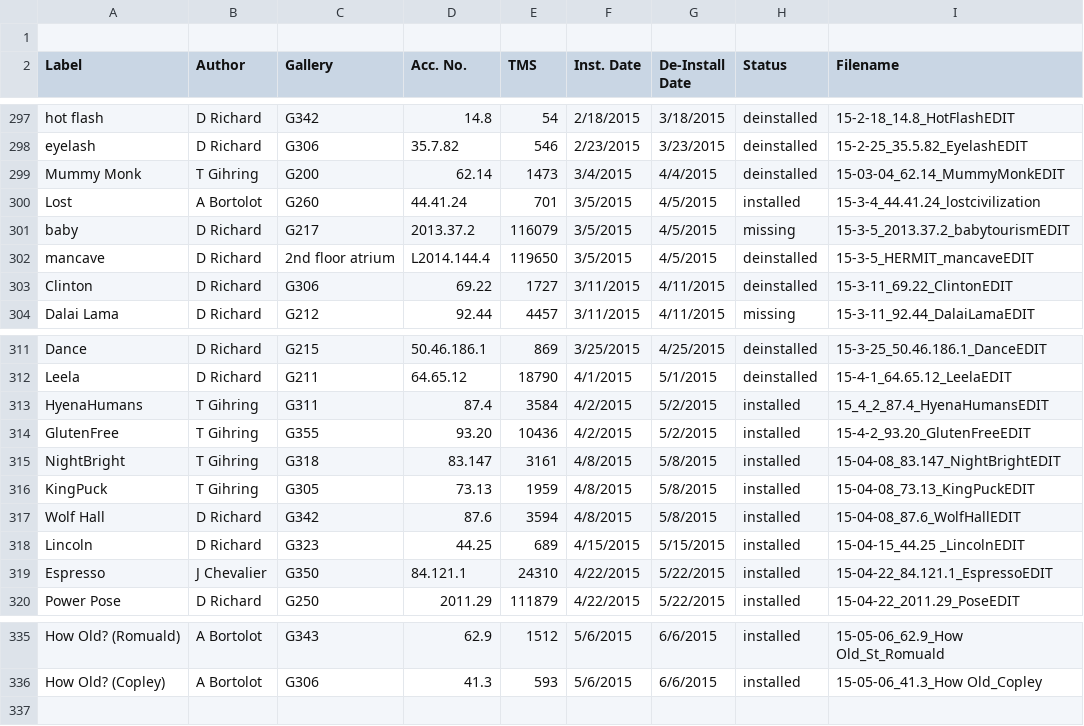
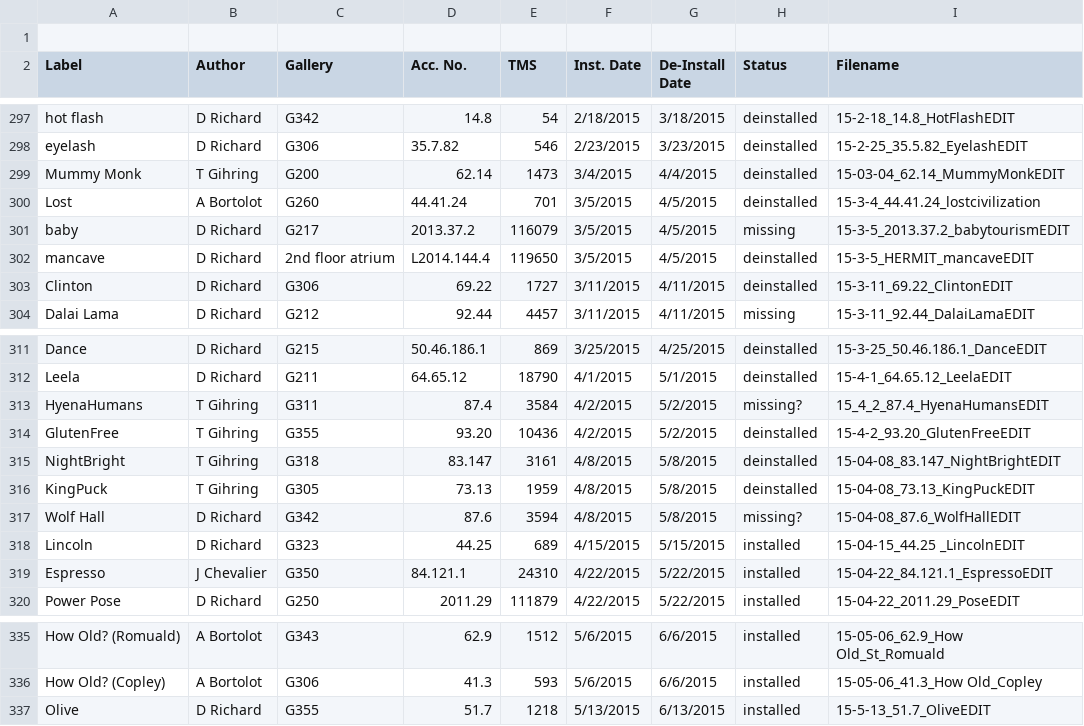
Before and after one commit to artsmia/newsflash, a CSV file: newsflash-labels.csv, drawn as a sheet; only a part is shown, gaps mark what is left out.

```diff
--- a/newsflash-labels.csv
+++ b/newsflash-labels.csv
@@ -299,3 +299,3 @@ eyelash,D Richard,G306,35.7.82,546,2/23/2015,3/23/2015,deinstalled,15-2-25_35.5.
 Mummy Monk,T Gihring,G200,62.14,1473,3/4/2015,4/4/2015,deinstalled,15-03-04_62.14_MummyMonkEDIT
-Lost,A Bortolot,G260,44.41.24,701,3/5/2015,4/5/2015,installed,15-3-4_44.41.24_lostcivilization
+Lost,A Bortolot,G260,44.41.24,701,3/5/2015,4/5/2015,deinstalled,15-3-4_44.41.24_lostcivilization
 baby,D Richard,G217,2013.37.2,116079,3/5/2015,4/5/2015,missing,15-3-5_2013.37.2_babytourismEDIT
@@ -312,7 +312,7 @@ Dance,D Richard,G215,50.46.186.1,869,3/25/2015,4/25/2015,deinstalled,15-3-25_50.
 Leela,D Richard,G211,64.65.12,18790,4/1/2015,5/1/2015,deinstalled,15-4-1_64.65.12_LeelaEDIT
-HyenaHumans,T Gihring,G311,87.4,3584,4/2/2015,5/2/2015,installed,15_4_2_87.4_HyenaHumansEDIT
-GlutenFree,T Gihring,G355,93.20,10436,4/2/2015,5/2/2015,installed,15-4-2_93.20_GlutenFreeEDIT
-NightBright,T Gihring,G318,83.147,3161,4/8/2015,5/8/2015,installed,15-04-08_83.147_NightBrightEDIT
-KingPuck,T Gihring,G305,73.13,1959,4/8/2015,5/8/2015,installed,15-04-08_73.13_KingPuckEDIT
-Wolf Hall,D Richard,G342,87.6,3594,4/8/2015,5/8/2015,installed,15-04-08_87.6_WolfHallEDIT
+HyenaHumans,T Gihring,G311,87.4,3584,4/2/2015,5/2/2015,missing?,15_4_2_87.4_HyenaHumansEDIT
+GlutenFree,T Gihring,G355,93.20,10436,4/2/2015,5/2/2015,deinstalled,15-4-2_93.20_GlutenFreeEDIT
+NightBright,T Gihring,G318,83.147,3161,4/8/2015,5/8/2015,deinstalled,15-04-08_83.147_NightBrightEDIT
+KingPuck,T Gihring,G305,73.13,1959,4/8/2015,5/8/2015,deinstalled,15-04-08_73.13_KingPuckEDIT
+Wolf Hall,D Richard,G342,87.6,3594,4/8/2015,5/8/2015,missing?,15-04-08_87.6_WolfHallEDIT
 Lincoln,D Richard,G323,44.25,689,4/15/2015,5/15/2015,installed,15-04-15_44.25 _LincolnEDIT
@@ -336 +336,2 @@ How Old? (Romuald),A Bortolot,G343,62.9,1512,5/6/2015,6/6/2015,installed,15-05-0
 How Old? (Copley),A Bortolot,G306,41.3,593,5/6/2015,6/6/2015,installed,15-05-06_41.3_How Old_Copley
+Olive,D Richard,G355,51.7,1218,5/13/2015,6/13/2015,installed,15-5-13_51.7_OliveEDIT
```
Also changed, not shown: 3 other files.
